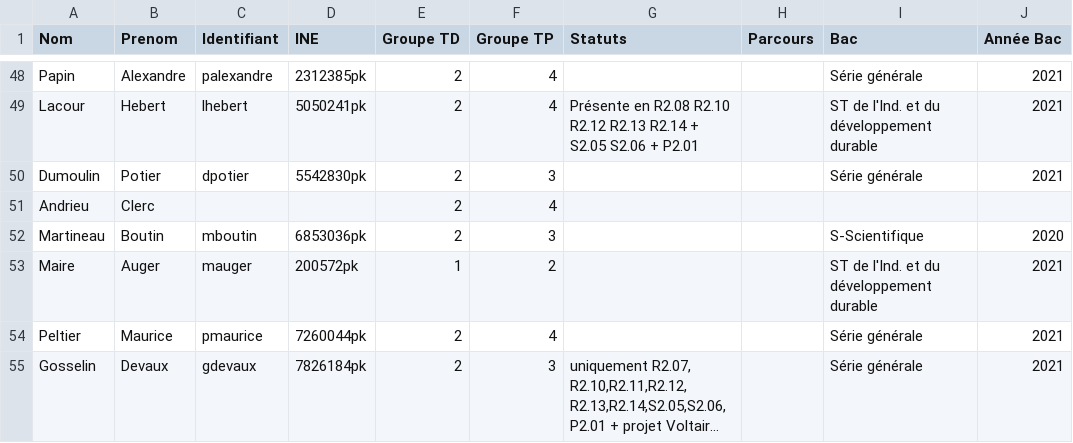
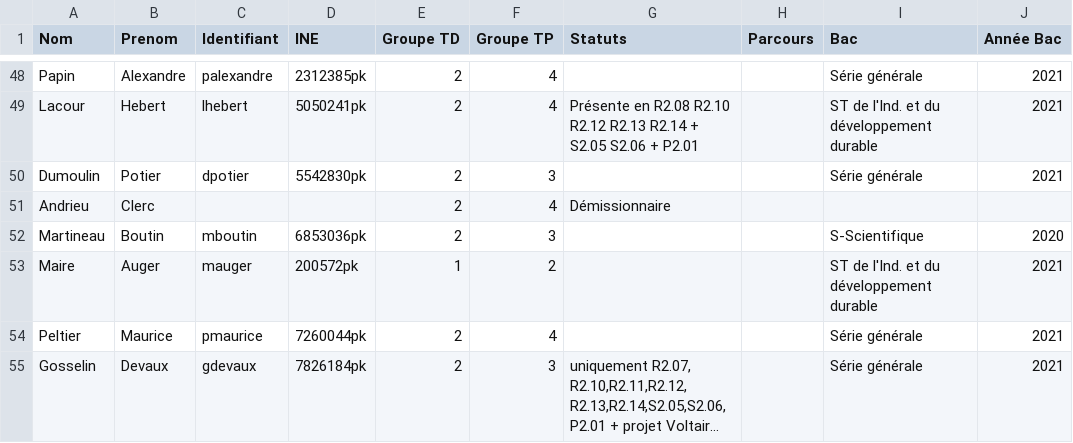
Before and after one commit to samuelhentrics/Controlo, a CSV file: src/Etudiants/Info semestre 3.csv, drawn as a sheet; only a part is shown, gaps mark what is left out; long unchanged cells end in …; the diff names each change by its address in the sheet, - before the commit and + after, or states it on an @@ line.

```diff
--- a/src/Etudiants/Info semestre 3.csv
+++ b/src/Etudiants/Info semestre 3.csv
-G51 (Statuts): (empty)
+G51 (Statuts): Démissionnaire
```
Also changed, not shown: src/Etudiants/Info semestre 1.csv, 21 other files.
